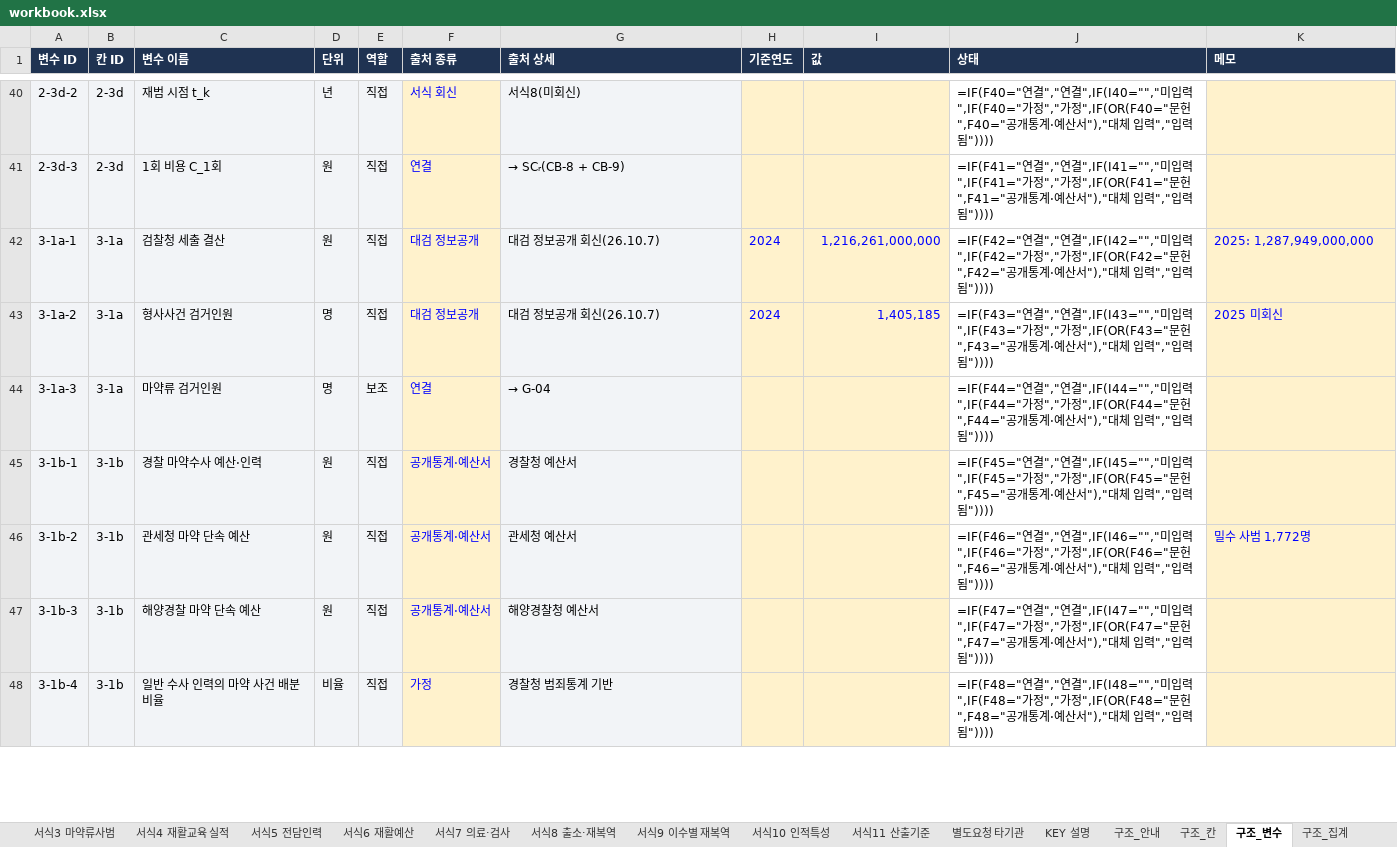
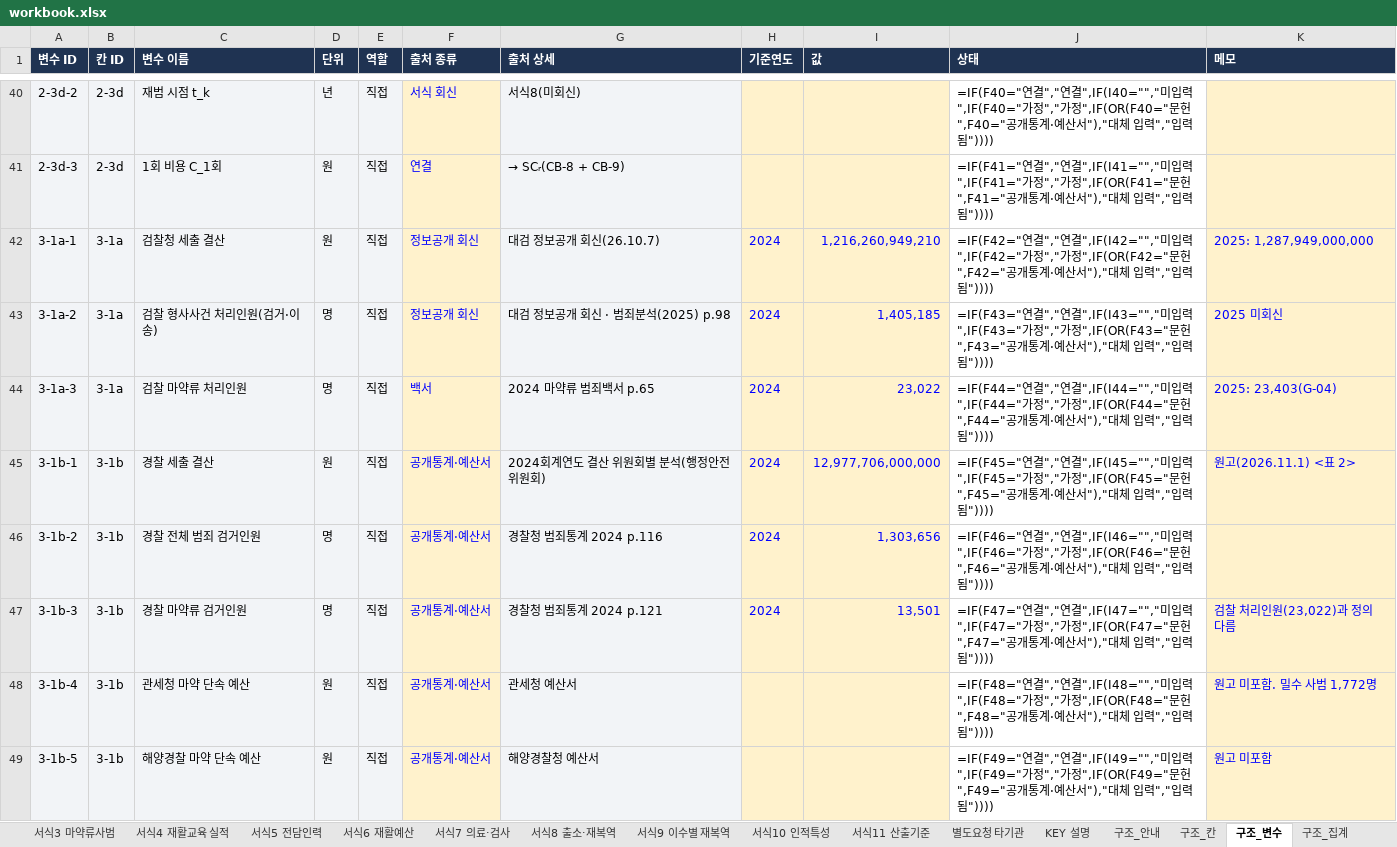
Before and after one commit to adminmrobo/drug-crime-social-cost, an Excel workbook: dist/workbook.xlsx, sheet 구조_변수, drawn as a sheet; only a part is shown, gaps mark what is left out; values as stored, in another font and other column widths than the file's, no borders; formulas without a stored value are shown as written; conditional formats not drawn; the diff covers the shown part only; the diff names each change by its address in the sheet, - before the commit and + after, or states it on an @@ line.

```diff
--- a/dist/workbook.xlsx (sheet 구조_변수)
+++ b/dist/workbook.xlsx (sheet 구조_변수)
-F42:F43 (출처 종류): 대검 정보공개
+F42:F43 (출처 종류): 정보공개 회신
-I42 (값): 1,216,261,000,000
+I42 (값): 1,216,260,949,210
-C43 (변수 이름): 형사사건 검거인원
+C43 (변수 이름): 검찰 형사사건 처리인원(검거·이송)
-G43 (출처 상세): 대검 정보공개 회신(26.10.7)
+G43 (출처 상세): 대검 정보공개 회신 · 범죄분석(2025) p.98
-C44 (변수 이름): 마약류 검거인원
+C44 (변수 이름): 검찰 마약류 처리인원
-E44 (역할): 보조
+E44 (역할): 직접
-F44 (출처 종류): 연결
+F44 (출처 종류): 백서
-G44 (출처 상세): → G-04
+G44 (출처 상세): 2024 마약류 범죄백서 p.65
-H44:H47 (기준연도): (empty)
+H44:H47 (기준연도): 2024
-I44 (값): (empty)
+I44 (값): 23,022
-K44 (메모): (empty)
+K44 (메모): 2025: 23,403(G-04)
-C45 (변수 이름): 경찰 마약수사 예산·인력
+C45 (변수 이름): 경찰 세출 결산
-G45 (출처 상세): 경찰청 예산서
+G45 (출처 상세): 2024회계연도 결산 위원회별 분석(행정안전위원회)
-I45 (값): (empty)
+I45 (값): 12,977,706,000,000
-K45 (메모): (empty)
+K45 (메모): 원고(2026.11.1) <표 2>
-C46 (변수 이름): 관세청 마약 단속 예산
+C46 (변수 이름): 경찰 전체 범죄 검거인원
-D46:D47 (단위): 원
+D46:D47 (단위): 명
-G46 (출처 상세): 관세청 예산서
+G46 (출처 상세): 경찰청 범죄통계 2024 p.116
-I46 (값): (empty)
+I46 (값): 1,303,656
-K46 (메모): 밀수 사범 1,772명
+K46 (메모): (empty)
-C47 (변수 이름): 해양경찰 마약 단속 예산
+C47 (변수 이름): 경찰 마약류 검거인원
-G47 (출처 상세): 해양경찰청 예산서
+G47 (출처 상세): 경찰청 범죄통계 2024 p.121
-I47 (값): (empty)
+I47 (값): 13,501
-K47 (메모): (empty)
+K47 (메모): 검찰 처리인원(23,022)과 정의 다름
-C48 (변수 이름): 일반 수사 인력의 마약 사건 배분 비율
+C48 (변수 이름): 관세청 마약 단속 예산
-D48 (단위): 비율
+D48 (단위): 원
-F48 (출처 종류): 가정
+F48 (출처 종류): 공개통계·예산서
-G48 (출처 상세): 경찰청 범죄통계 기반
+G48 (출처 상세): 관세청 예산서
-K48 (메모): (empty)
+K48 (메모): 원고 미포함. 밀수 사범 1,772명
+row 49: 3-1b-5 | 3-1b | 해양경찰 마약 단속 예산 | 원 | 직접 | 공개통계·예산서 | 해양경찰청 예산서 |  |  | =IF(F49="연결","연결",IF(I49="","미입력",IF(F49="가정","가정",IF(OR(F49="문헌",F49="공개통계·예산서"),"대체 입력","입력됨")))) | 원고 미포함
```
Also changed, not shown: 12 added rows and 110 edited cells elsewhere in this sheet, sheet 구조_집계, sheet 구조_칸, sheet 구조_스위치, sheet 구조_중복규칙, sheet 구조_안내, data/workbook.xlsx, 11 other files.
